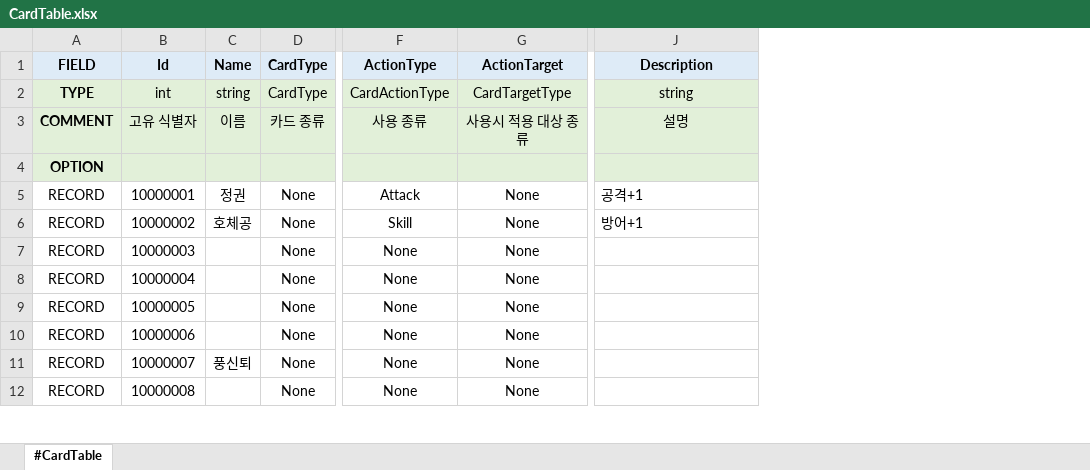
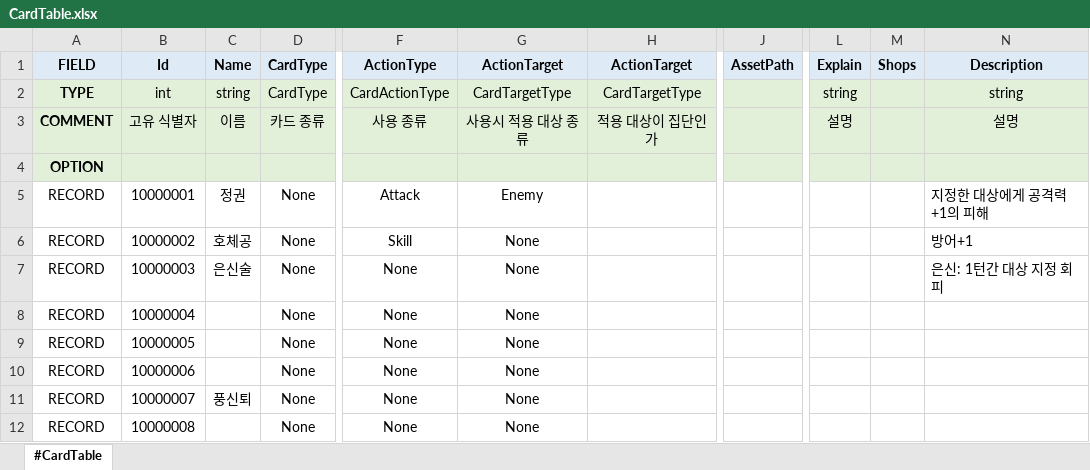
Before and after one commit to ddukbaek2/MillenniumOfCultivation, an Excel workbook: Excel/CardTable.xlsx, sheet #CardTable, drawn as a sheet; only a part is shown, gaps mark what is left out; values as stored, in another font and other column widths than the file's, no borders; addresses are those after the commit; the diff covers the shown part only; the diff names each change by its address in the sheet, - before the commit and + after, or states it on an @@ line.

```diff
--- a/Excel/CardTable.xlsx (sheet #CardTable)
+++ b/Excel/CardTable.xlsx (sheet #CardTable)
+column H (ActionTarget), rows 2-3: CardTargetType | 적용 대상이 집단인가
+column J (AssetPath), empty
+column L (Explain), rows 2-3: string | 설명
+column M (Shops), empty
-G5 (ActionTarget): None
+G5 (ActionTarget): Enemy
-N5 (Description): 공격+1
+N5 (Description): 지정한 대상에게 공격력+1의 피해
-C7 (Name): (empty)
+C7 (Name): 은신술
-N7 (Description): (empty)
+N7 (Description): 은신: 1턴간 대상 지정 회피
```
Also changed, not shown: 27 added rows elsewhere in this sheet, 18 other files.
